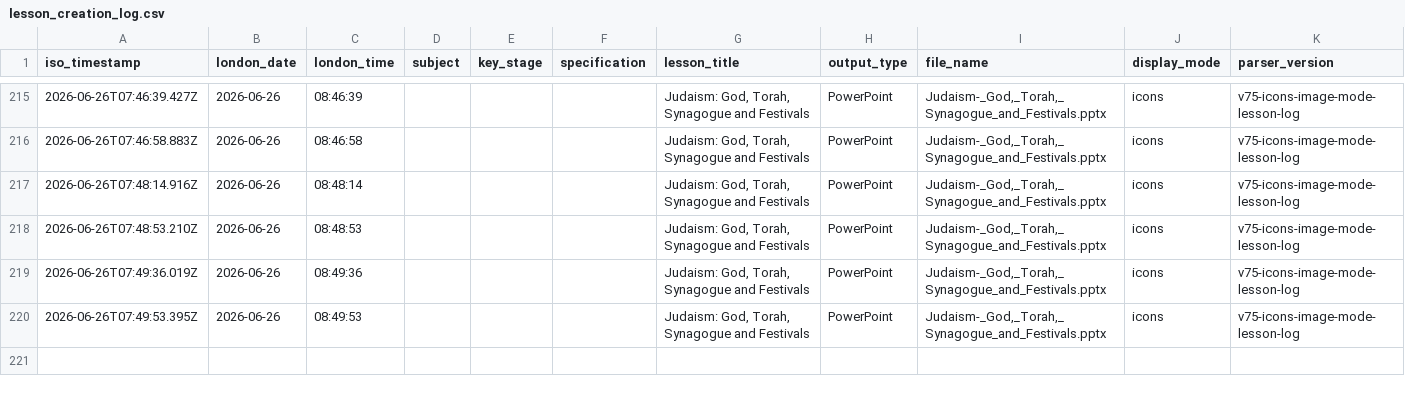
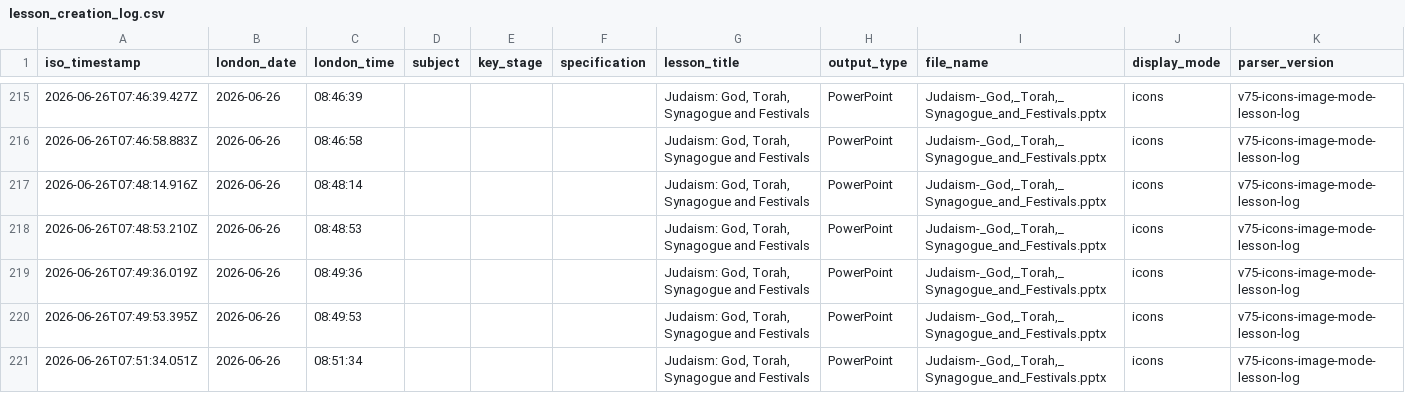
Before and after one commit to computingdept/synergyassistPPT, a CSV file: lesson_logs/lesson_creation_log.csv, drawn as a sheet; only a part is shown, gaps mark what is left out; the diff names each change by its address in the sheet, - before the commit and + after, or states it on an @@ line.

Commit message:
Log lesson creation

```diff
--- a/lesson_logs/lesson_creation_log.csv
+++ b/lesson_logs/lesson_creation_log.csv
+row 221: 2026-06-26T07:51:34.051Z | 2026-06-26 | 08:51:34 |  |  |  | Judaism: God, Torah, Synagogue and Festivals | PowerPoint | Judaism-_God,_Torah,_Synagogue_and_Festivals.pptx | icons | v75-icons-image-mode-lesson-log
```
